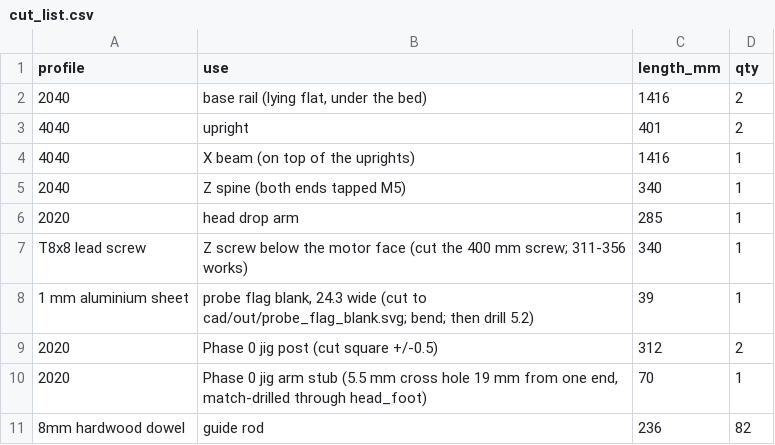
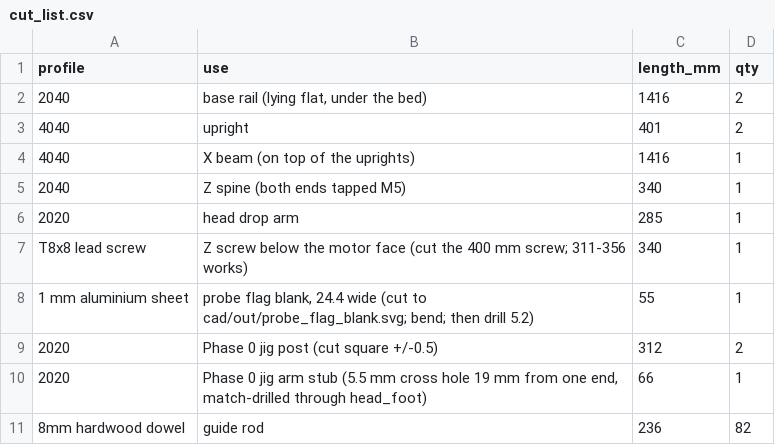
Before and after one commit to Icevyy14/codex, a CSV file: psa-slab-scanner/cad/out/cut_list.csv, drawn as a sheet.

```diff
--- a/psa-slab-scanner/cad/out/cut_list.csv
+++ b/psa-slab-scanner/cad/out/cut_list.csv
@@ -7,5 +7,5 @@ profile,use,length_mm,qty
 T8x8 lead screw,Z screw below the motor face (cut the 400 mm screw; 311-356 works),340,1
-1 mm aluminium sheet,"probe flag blank, 24.3 wide (cut to cad/out/probe_flag_blank.svg; bend; then drill 5.2)",39,1
+1 mm aluminium sheet,"probe flag blank, 24.4 wide (cut to cad/out/probe_flag_blank.svg; bend; then drill 5.2)",55,1
 2020,Phase 0 jig post (cut square +/-0.5),312,2
-2020,"Phase 0 jig arm stub (5.5 mm cross hole 19 mm from one end, match-drilled through head_foot)",70,1
+2020,"Phase 0 jig arm stub (5.5 mm cross hole 19 mm from one end, match-drilled through head_foot)",66,1
 8mm hardwood dowel,guide rod,236,82
```
Also changed, not shown: 49 other files.
